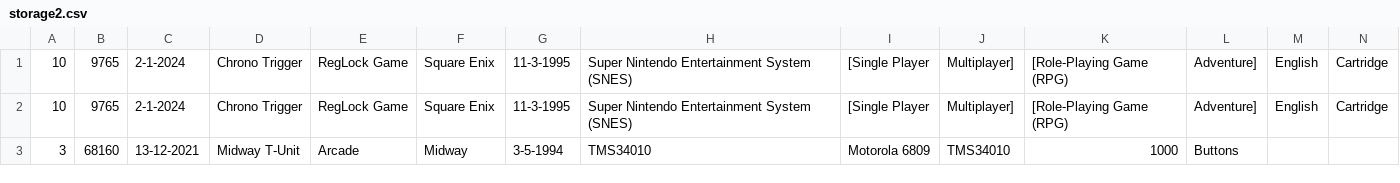
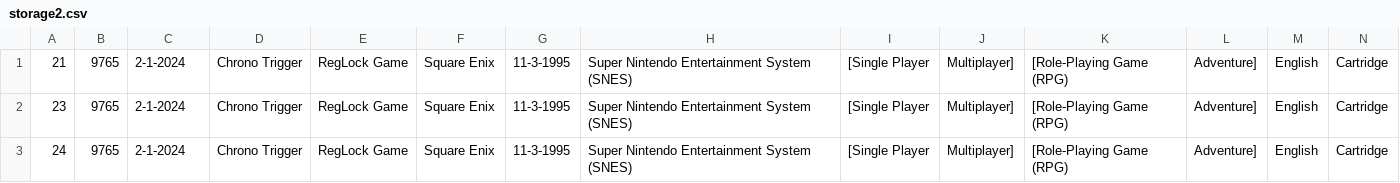
Before and after one commit to Kaczpr/Java-Application-for-managing-a-retro-electronics-store, a CSV file: storages/storage2.csv, drawn as a sheet; only a part is shown; removed rows and columns are numbered as before the commit, all else as after; rows hold the shown columns only; the diff names each change by its address in the sheet, - before the commit and + after, or states it on an @@ line.

Commit message:
added storageException.java added productException.java added IDs.csv - list of used IDs. File is sued by exception handles so that no two products have same ID Added selling from storage Added adding multiple products from .csv file New stable

```diff
--- a/storages/storage2.csv
+++ b/storages/storage2.csv
-A1: 10
+A1: 21
-A2: 10
+A2: 23
-row 3: 3 | 68160 | 13-12-2021 | Midway T-Unit | Arcade | Midway | 3-5-1994 | TMS34010 | Motorola 6809 | TMS34010 | 1000 | Buttons
+row 3: 24 | 9765 | 2-1-2024 | Chrono Trigger | RegLock Game | Square Enix | 11-3-1995 | Super Nintendo Entertainment System (SNES) | [Single Player | Multiplayer] | [Role-Playing Game (RPG) | Adventure] | English | Cartridge
```
Also changed, not shown: 7 other files.
